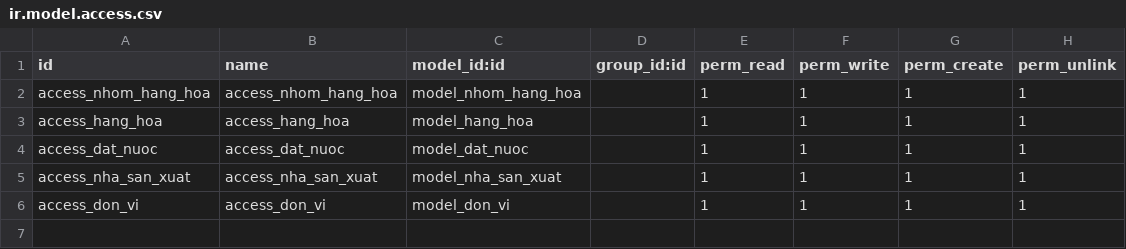
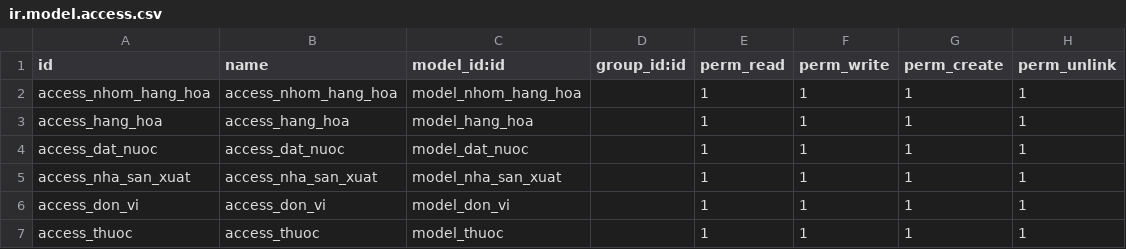
Before and after one commit to tutt1999nd1/netyte, a CSV file: addons/netyte/security/ir.model.access.csv, drawn as a sheet.

```diff
--- a/addons/netyte/security/ir.model.access.csv
+++ b/addons/netyte/security/ir.model.access.csv
@@ -6 +6,2 @@ access_nha_san_xuat,access_nha_san_xuat,model_nha_san_xuat,,1,1,1,1
 access_don_vi,access_don_vi,model_don_vi,,1,1,1,1
+access_thuoc,access_thuoc,model_thuoc,,1,1,1,1
```
Also changed, not shown: 17 other files.
